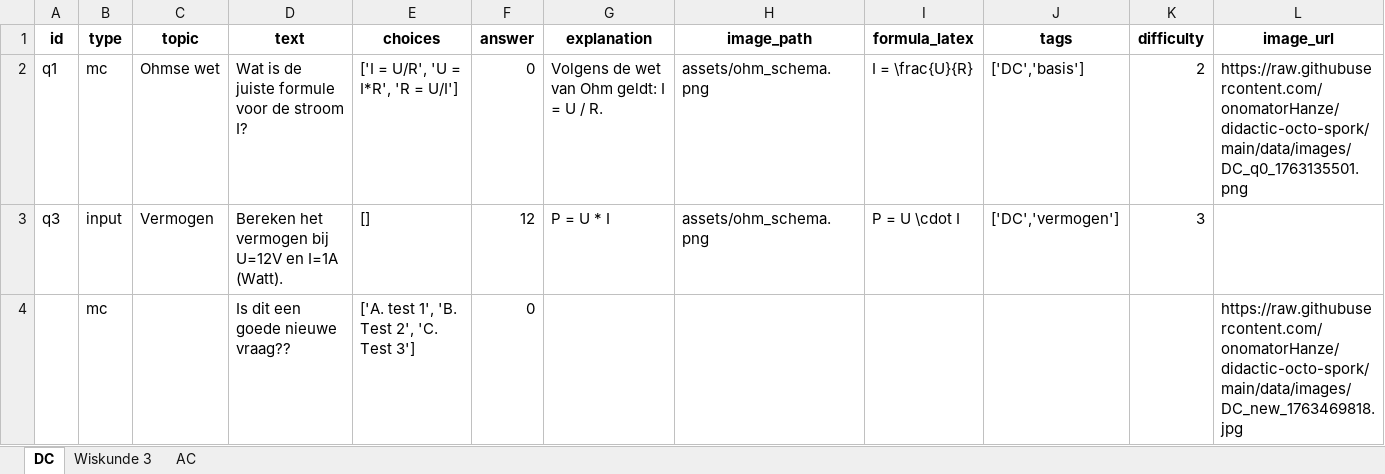
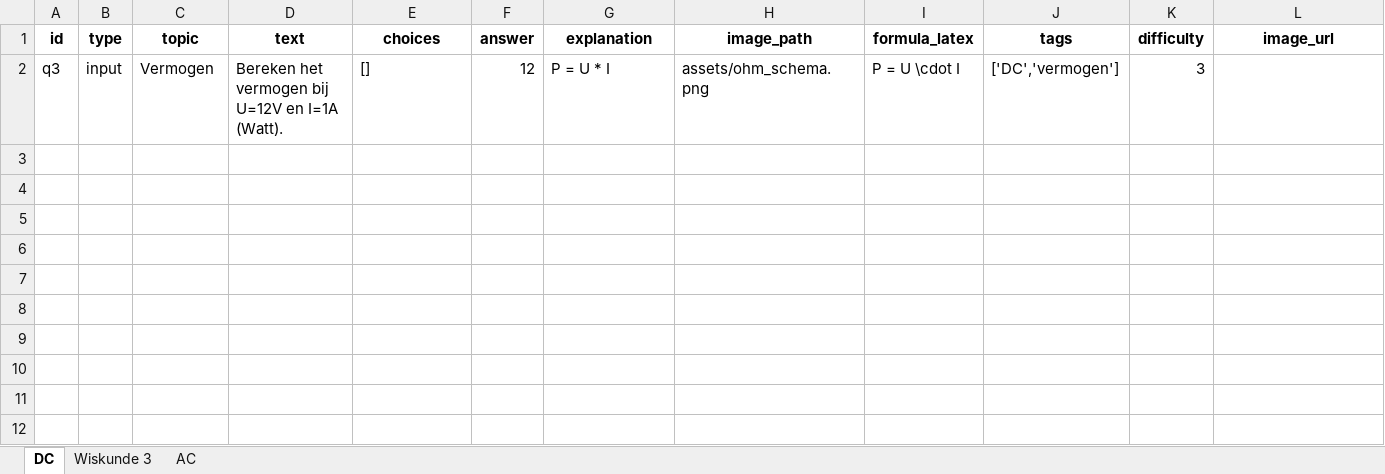
Before and after one commit to onomatorHanze/didactic-octo-spork, an Excel workbook: data/quizvragen.xlsx, sheet DC, drawn as a sheet; values as stored, in another font and other column widths than the file's, no borders; the diff names each change by its address in the sheet, - before the commit and + after, or states it on an @@ line.

Commit message:
Update quizvragen via Admin

```diff
--- a/data/quizvragen.xlsx (sheet DC)
+++ b/data/quizvragen.xlsx (sheet DC)
-row 2: q1 | mc | Ohmse wet | Wat is de juiste formule voor de stroom I? | ['I = U/R', 'U = I*R', 'R = U/I'] | 0 | Volgens de wet van Ohm geldt: I = U / R. | assets/ohm_schema.png | I = \frac{U}{R} | ['DC','basis'] | 2 | https://raw.githubusercontent.com/onomatorHanze/didactic-octo-spork/main/data/images/DC_q0_1763135501.png
-row 4:  | mc |  | Is dit een goede nieuwe vraag?? | ['A. test 1', 'B. Test 2', 'C. Test 3'] | 0 |  |  |  |  |  | https://raw.githubusercontent.com/onomatorHanze/didactic-octo-spork/main/data/images/DC_new_1763469818.jpg
```
